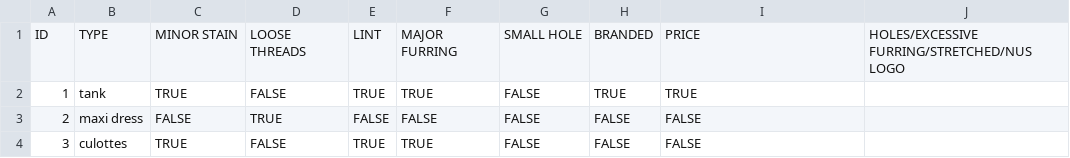
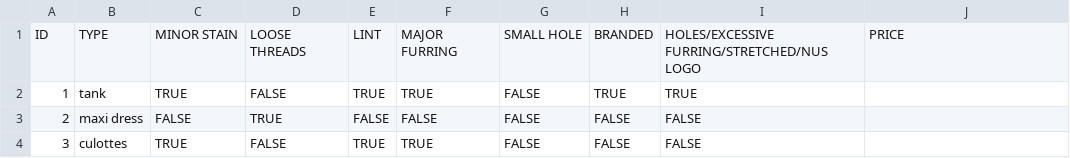
Before and after one commit to rnmy/aws-pricing, a CSV file: data.csv, drawn as a sheet.

```diff
--- a/data.csv
+++ b/data.csv
@@ -1,2 +1,2 @@
-ID,TYPE,MINOR STAIN,LOOSE THREADS,LINT,MAJOR FURRING,SMALL HOLE,BRANDED,PRICE, HOLES/EXCESSIVE FURRING/STRETCHED/NUS LOGO
+ID,TYPE,MINOR STAIN,LOOSE THREADS,LINT,MAJOR FURRING,SMALL HOLE,BRANDED,HOLES/EXCESSIVE FURRING/STRETCHED/NUS LOGO,PRICE
 1,tank,TRUE,FALSE,TRUE,TRUE,FALSE,TRUE,TRUE
```
Also changed, not shown: buying_prices.csv, selling_prices.csv, 3 other files.
